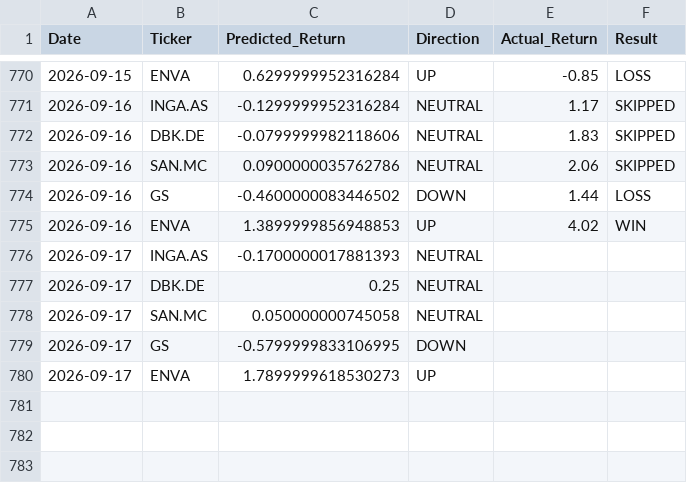
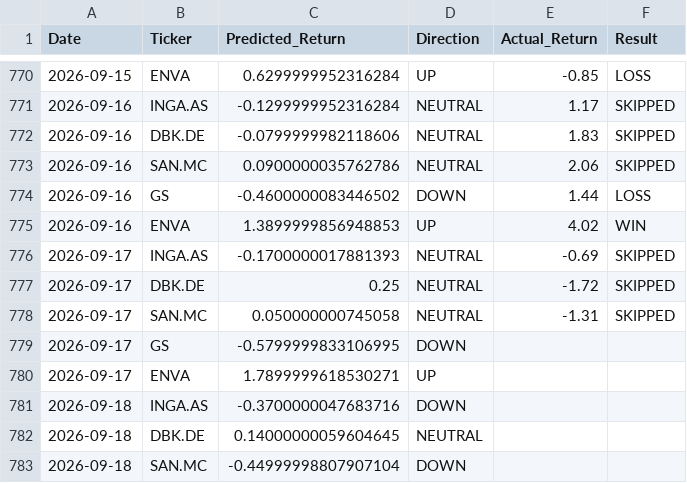
Before and after one commit to dimos-xe/stock-prediction-bot, a CSV file: history.csv, drawn as a sheet; only a part is shown, gaps mark what is left out.

Commit message:
📈 Update EU prediction history [skip ci]

```diff
--- a/history.csv
+++ b/history.csv
@@ -775,6 +775,9 @@ Date,Ticker,Predicted_Return,Direction,Actual_Return,Result
 2026-09-16,ENVA,1.3899999856948853,UP,4.02,WIN
-2026-09-17,INGA.AS,-0.1700000017881393,NEUTRAL,,
-2026-09-17,DBK.DE,0.25,NEUTRAL,,
-2026-09-17,SAN.MC,0.050000000745058,NEUTRAL,,
+2026-09-17,INGA.AS,-0.1700000017881393,NEUTRAL,-0.69,SKIPPED
+2026-09-17,DBK.DE,0.25,NEUTRAL,-1.72,SKIPPED
+2026-09-17,SAN.MC,0.050000000745058,NEUTRAL,-1.31,SKIPPED
 2026-09-17,GS,-0.5799999833106995,DOWN,,
-2026-09-17,ENVA,1.7899999618530273,UP,,
+2026-09-17,ENVA,1.7899999618530271,UP,,
+2026-09-18,INGA.AS,-0.3700000047683716,DOWN,,
+2026-09-18,DBK.DE,0.14000000059604645,NEUTRAL,,
+2026-09-18,SAN.MC,-0.44999998807907104,DOWN,,
```
